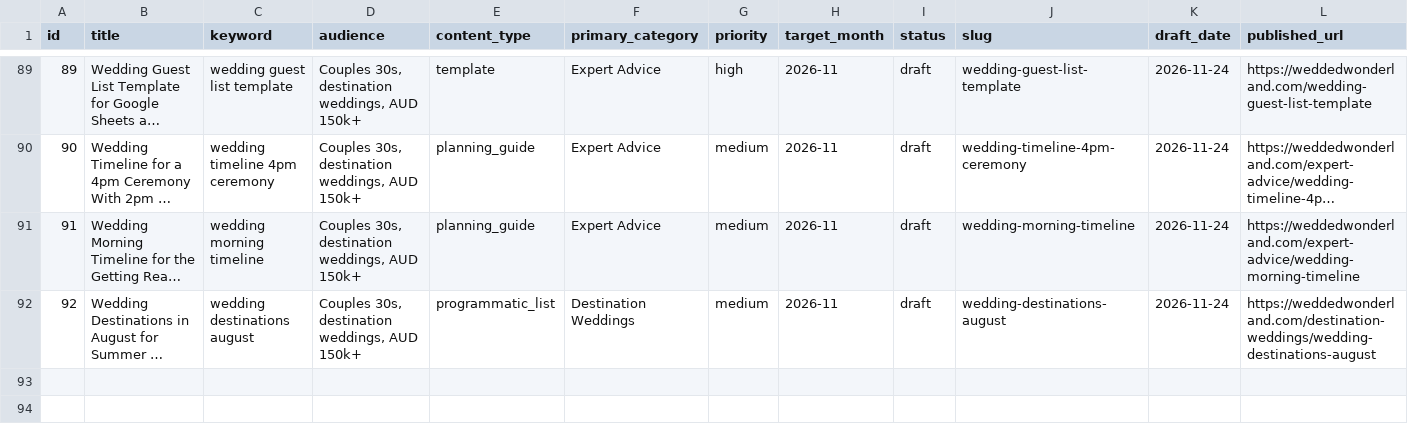
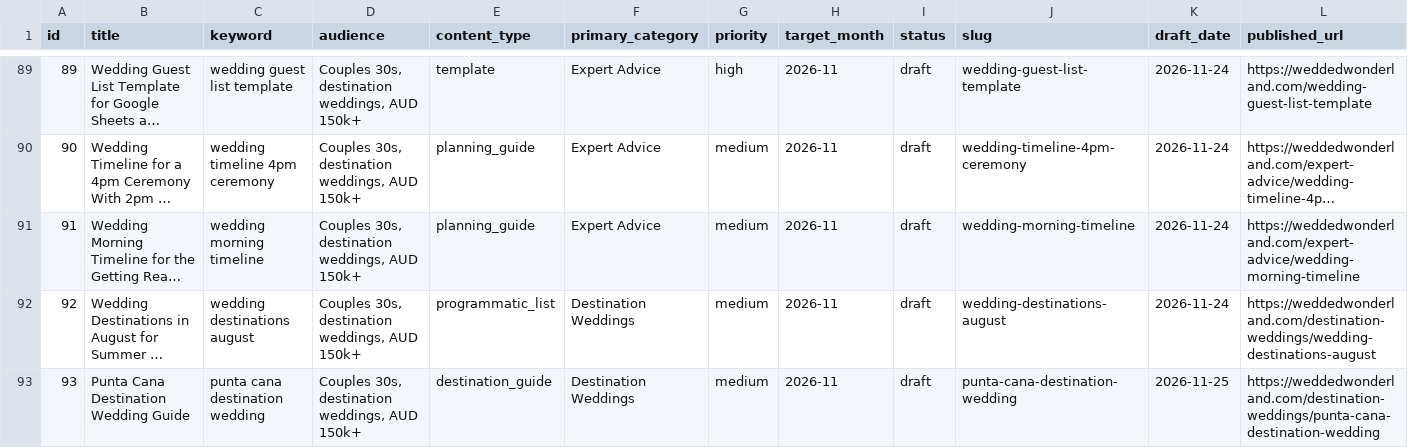
Before and after one commit to christianbraga-cpu/ForWork, a CSV file: content/calendar.csv, drawn as a sheet; only a part is shown, gaps mark what is left out; long unchanged cells end in …; rows hold the shown columns only; the diff names each change by its address in the sheet, - before the commit and + after, or states it on an @@ line.

```diff
--- a/content/calendar.csv
+++ b/content/calendar.csv
+row 93: 93 | Punta Cana Destination Wedding Guide | punta cana destination wedding | Couples 30s, destination weddings, AUD 150k+ | destination_guide | Destination Weddings | medium | 2026-11 | draft | punta-cana-destination-wedding | 2026-11-25 | https://weddedwonderland.com/destination-weddings/punta-cana-destination-wedding
```
Also changed, not shown: content-system/seo/link-map.csv, 3 other files.
